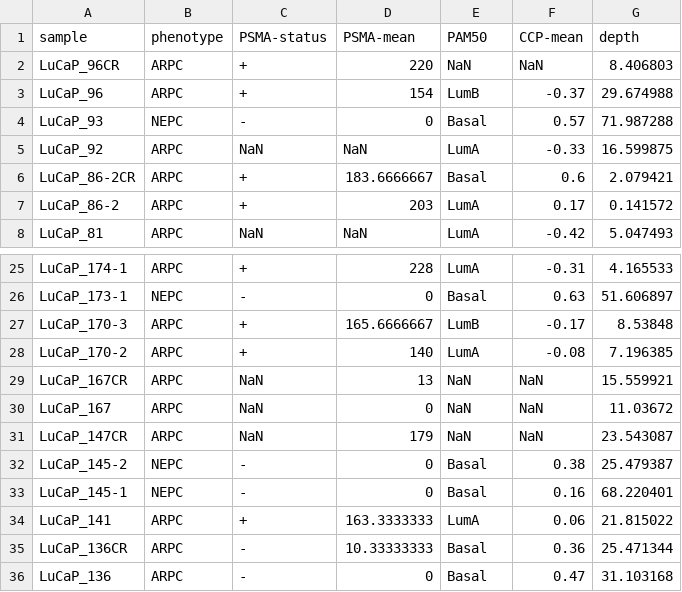
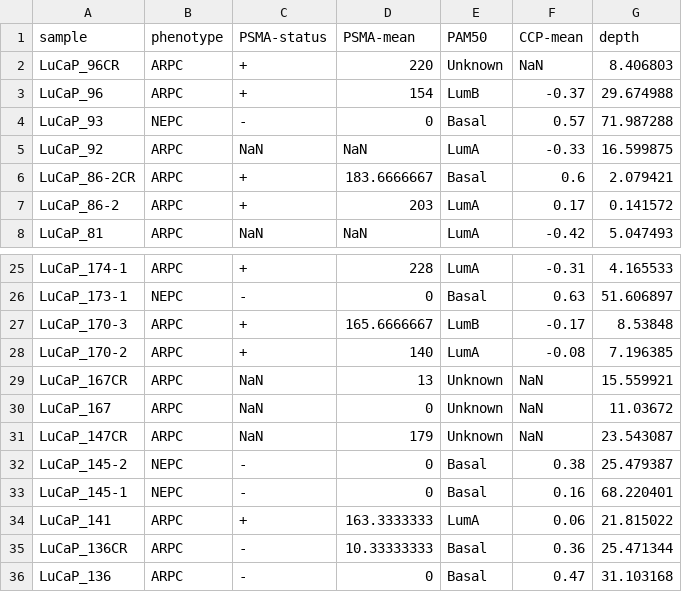
Before and after one commit to denniepatton/Proteus, a TSV file: reference/LuCaP_metadata.tsv, drawn as a sheet; only a part is shown, gaps mark what is left out.

```diff
--- a/reference/LuCaP_metadata.tsv
+++ b/reference/LuCaP_metadata.tsv
@@ -1,3 +1,3 @@
 sample	phenotype	PSMA-status	PSMA-mean	PAM50	CCP-mean	depth
-LuCaP_96CR	ARPC	+	220	NaN	NaN	8.406803
+LuCaP_96CR	ARPC	+	220	Unknown	NaN	8.406803
 LuCaP_96	ARPC	+	154	LumB	-0.37	29.674988
@@ -28,5 +28,5 @@ LuCaP_170-3	ARPC	+	165.6666667	LumB	-0.17	8.53848
 LuCaP_170-2	ARPC	+	140	LumA	-0.08	7.196385
-LuCaP_167CR	ARPC	NaN	13	NaN	NaN	15.559921
-LuCaP_167	ARPC	NaN	0	NaN	NaN	11.03672
-LuCaP_147CR	ARPC	NaN	179	NaN	NaN	23.543087
+LuCaP_167CR	ARPC	NaN	13	Unknown	NaN	15.559921
+LuCaP_167	ARPC	NaN	0	Unknown	NaN	11.03672
+LuCaP_147CR	ARPC	NaN	179	Unknown	NaN	23.543087
 LuCaP_145-2	NEPC	-	0	Basal	0.38	25.479387
```
Also changed, not shown: data/set_parameters.tsv, labels/PSMA_TFX_Subtype.tsv, 52 other files.
